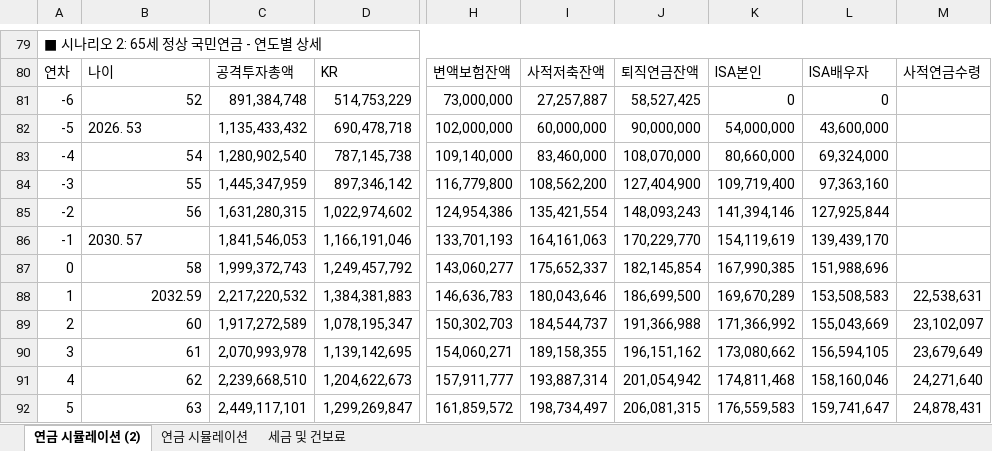
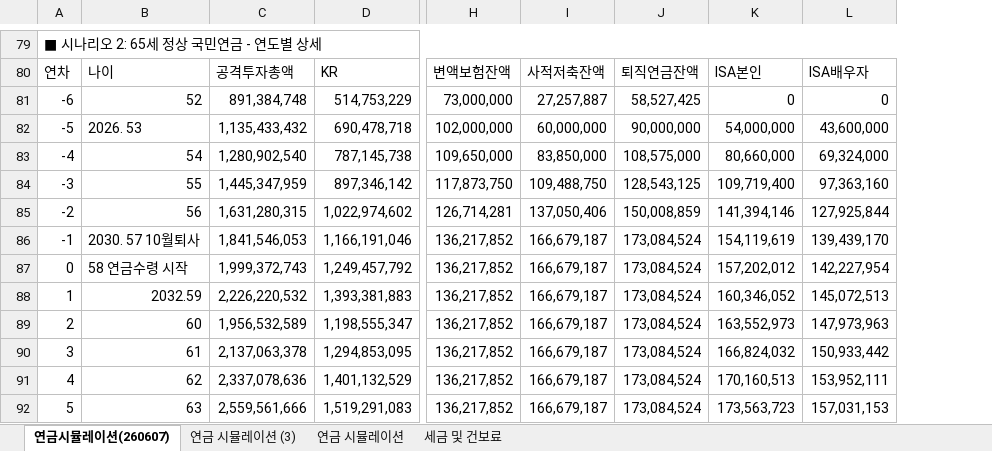
Before and after one commit to zalankr/git_folder, an Excel workbook: 최종_연금_시뮬레이션_아파트보유.xlsx, sheet 연금시뮬레이션(260607), drawn as a sheet; only a part is shown, gaps mark what is left out; values as stored, in another font and other column widths than the file's, no cell formats; removed rows and columns are numbered as before the commit, all else as after; the diff covers the shown part only; the diff names each change by its address in the sheet, - before the commit and + after, or states it on an @@ line.

```diff
--- a/최종_연금_시뮬레이션_아파트보유.xlsx (sheet 연금시뮬레이션(260607))
+++ b/최종_연금_시뮬레이션_아파트보유.xlsx (sheet 연금시뮬레이션(260607))
-sheet tab: 연금 시뮬레이션 (2)
+sheet tab: 연금시뮬레이션(260607)
+sheet tab: 연금 시뮬레이션 (3)
-column H, rows 80-92: 변액보험잔액 | 73,000,000 | 102,000,000 | 109,140,000 | 116,779,800 | 124,954,386 | 133,701,193 | 143,060,277 | 146,636,783 | 150,302,703 | 154,060,271 | 157,911,777 | 161,859,572
-column I, rows 80-92: 사적저축잔액 | 27,257,887 | 60,000,000 | 83,460,000 | 108,562,200 | 135,421,554 | 164,161,063 | 175,652,337 | 180,043,646 | 184,544,737 | 189,158,355 | 193,887,314 | 198,734,497
-column J, rows 80-92: 퇴직연금잔액 | 58,527,425 | 90,000,000 | 108,070,000 | 127,404,900 | 148,093,243 | 170,229,770 | 182,145,854 | 186,699,500 | 191,366,988 | 196,151,162 | 201,054,942 | 206,081,315
-column K, rows 80-92: ISA본인 | 0 | 54,000,000 | 80,660,000 | 109,719,400 | 141,394,146 | 154,119,619 | 167,990,385 | 169,670,289 | 171,366,992 | 173,080,662 | 174,811,468 | 176,559,583
+column H, rows 80-92: 변액보험잔액 | 73,000,000 | 102,000,000 | 109,650,000 | 117,873,750 | 126,714,281 | 136,217,852 | 136,217,852 | 136,217,852 | 136,217,852 | 136,217,852 | 136,217,852 | 136,217,852
+column I, rows 80-92: 사적저축잔액 | 27,257,887 | 60,000,000 | 83,850,000 | 109,488,750 | 137,050,406 | 166,679,187 | 166,679,187 | 166,679,187 | 166,679,187 | 166,679,187 | 166,679,187 | 166,679,187
+column J, rows 80-92: 퇴직연금잔액 | 58,527,425 | 90,000,000 | 108,575,000 | 128,543,125 | 150,008,859 | 173,084,524 | 173,084,524 | 173,084,524 | 173,084,524 | 173,084,524 | 173,084,524 | 173,084,524
+column K, rows 80-92: ISA본인 | 0 | 54,000,000 | 80,660,000 | 109,719,400 | 141,394,146 | 154,119,619 | 157,202,012 | 160,346,052 | 163,552,973 | 166,824,032 | 170,160,513 | 173,563,723
-column M, rows 80-92: 사적연금수령 |  |  |  |  |  |  |  | 22,538,631 | 23,102,097 | 23,679,649 | 24,271,640 | 24,878,431
@@ column A renumbered between rows 11 and 113 @@
-B86: 2030. 57
+B86: 2030. 57 10월퇴사
-B87: 58
+B87: 58 연금수령 시작
-L87: 151,988,696
+L87: 142,227,954
-C88: 2,217,220,532
+C88: 2,226,220,532
-D88: 1,384,381,883
+D88: 1,393,381,883
-L88: 153,508,583
+L88: 145,072,513
-C89: 1,917,272,589
+C89: 1,956,532,589
-D89: 1,078,195,347
+D89: 1,198,555,347
-L89: 155,043,669
+L89: 147,973,963
-C90: 2,070,993,978
+C90: 2,137,063,378
-D90: 1,139,142,695
+D90: 1,294,853,095
-L90: 156,594,105
+L90: 150,933,442
-C91: 2,239,668,510
+C91: 2,337,078,636
-D91: 1,204,622,673
+D91: 1,401,132,529
-L91: 158,160,046
+L91: 153,952,111
-C92: 2,449,117,101
+C92: 2,559,561,666
-D92: 1,299,269,847
+D92: 1,519,291,083
-L92: 159,741,647
+L92: 157,031,153
```
Also changed, not shown: 11 added rows, 10 removed rows, 1 moved row, 12 added columns, 9 removed columns and 170 edited cells elsewhere in this sheet, cell formats, formulas that keep their value, 1 other file.
